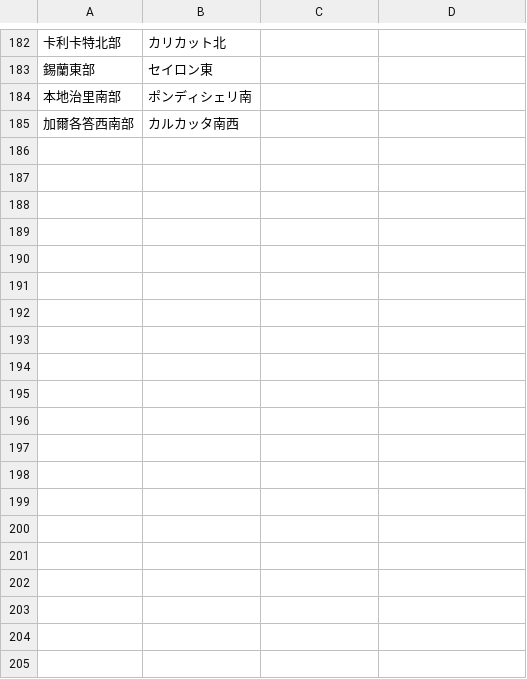
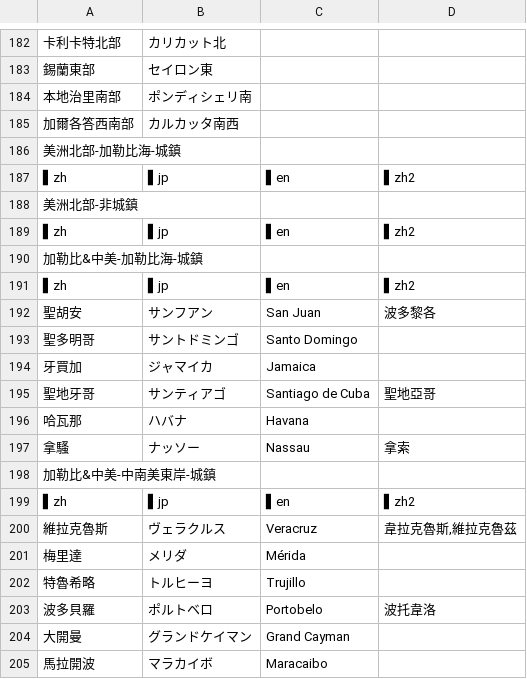
Before and after one commit to wotupset/gvo_map, a CSV file: gvo_map - list.csv, drawn as a sheet; only a part is shown, gaps mark what is left out; the diff covers the shown part only; the diff names each change by its address in the sheet, - before the commit and + after, or states it on an @@ line.

```diff
--- a/gvo_map - list.csv
+++ b/gvo_map - list.csv
+row 186: 美洲北部-加勒比海-城鎮
+row 187: ▌zh | ▌jp | ▌en | ▌zh2
+row 188: 美洲北部-非城鎮
+row 189: ▌zh | ▌jp | ▌en | ▌zh2
+row 190: 加勒比&中美-加勒比海-城鎮
+row 191: ▌zh | ▌jp | ▌en | ▌zh2
+row 192: 聖胡安 | サンフアン | San Juan | 波多黎各
+row 193: 聖多明哥 | サントドミンゴ | Santo Domingo
+row 194: 牙買加 | ジャマイカ | Jamaica
+row 195: 聖地牙哥 | サンティアゴ | Santiago de Cuba | 聖地亞哥
+row 196: 哈瓦那 | ハバナ | Havana
+row 197: 拿騷 | ナッソー | Nassau | 拿索
+row 198: 加勒比&中美-中南美東岸-城鎮
+row 199: ▌zh | ▌jp | ▌en | ▌zh2
+row 200: 維拉克魯斯 | ヴェラクルス | Veracruz | 韋拉克魯斯,維拉克魯茲
+row 201: 梅里達 | メリダ | Mérida
+row 202: 特魯希略 | トルヒーヨ | Trujillo
+row 203: 波多貝羅 | ポルトベロ | Portobelo | 波托韋洛
+row 204: 大開曼 | グランドケイマン | Grand Cayman
+row 205: 馬拉開波 | マラカイボ | Maracaibo
```
Also changed, not shown: 11 added rows elsewhere in this file, 1 other file.
